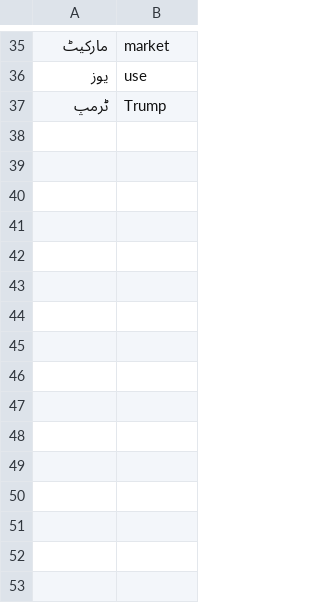
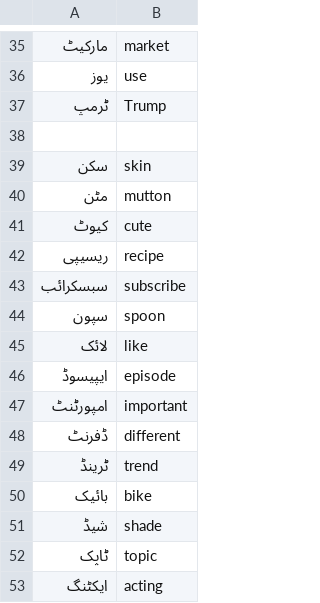
Before and after one commit to nabeeltahirdeveloper/STT-Model, a TSV file: data/lexicon/loanwords.tsv, drawn as a sheet; only a part is shown, gaps mark what is left out; the diff names each change by its address in the sheet, - before the commit and + after, or states it on an @@ line.

```diff
--- a/data/lexicon/loanwords.tsv
+++ b/data/lexicon/loanwords.tsv
+row 38: (empty)
+row 39: سکن | skin
+row 40: مٹن | mutton
+row 41: کیوٹ | cute
+row 42: ریسیپی | recipe
+row 43: سبسکرائب | subscribe
+row 44: سپون | spoon
+row 45: لائک | like
+row 46: ایپیسوڈ | episode
+row 47: امپورٹنٹ | important
+row 48: ڈفرنٹ | different
+row 49: ٹرینڈ | trend
+row 50: بائیک | bike
+row 51: شیڈ | shade
+row 52: ٹاپک | topic
+row 53: ایکٹنگ | acting
```
Also changed, not shown: data/lexicon/transliteration.tsv, 2 other files.
